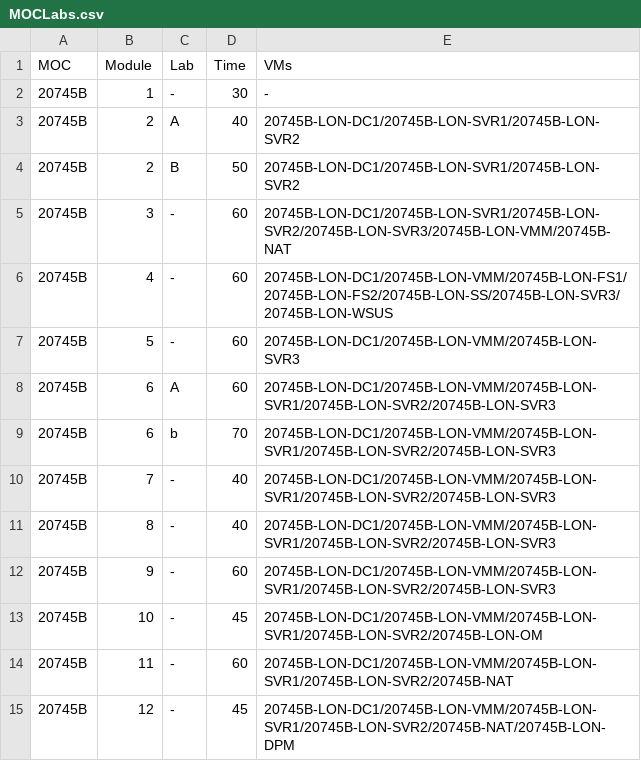
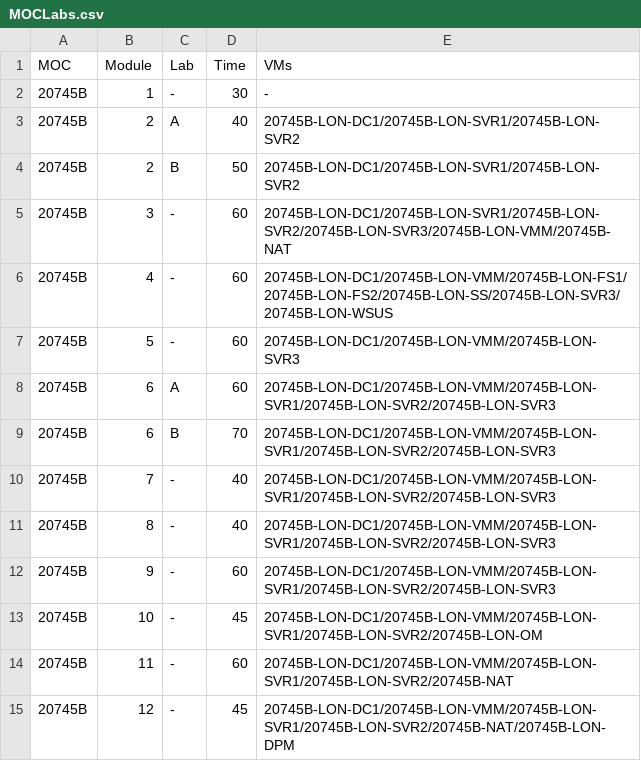
Before and after one commit to Dimtemp/MOC, a CSV file: MOCLabs.csv, drawn as a sheet.

Commit message:
Update MOCLabs.csv

```diff
--- a/MOCLabs.csv
+++ b/MOCLabs.csv
@@ -8,3 +8,3 @@ MOC,Module,Lab,Time,VMs
 20745B,6,A,60,20745B-LON-DC1/20745B-LON-VMM/20745B-LON-SVR1/20745B-LON-SVR2/20745B-LON-SVR3
-20745B,6,b,70,20745B-LON-DC1/20745B-LON-VMM/20745B-LON-SVR1/20745B-LON-SVR2/20745B-LON-SVR3
+20745B,6,B,70,20745B-LON-DC1/20745B-LON-VMM/20745B-LON-SVR1/20745B-LON-SVR2/20745B-LON-SVR3
 20745B,7,-,40,20745B-LON-DC1/20745B-LON-VMM/20745B-LON-SVR1/20745B-LON-SVR2/20745B-LON-SVR3
```
